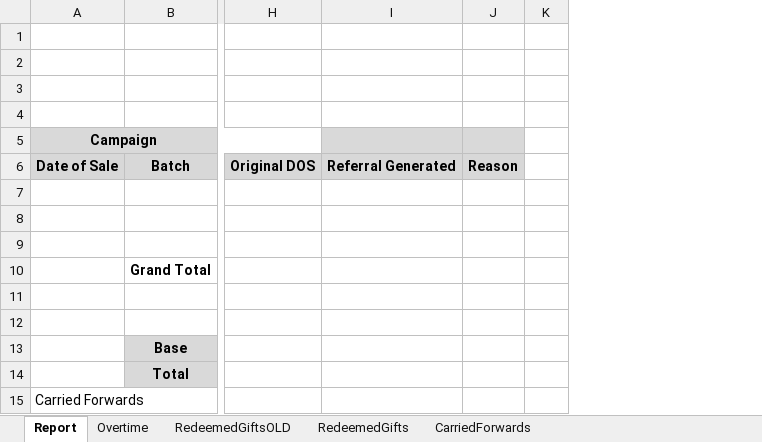
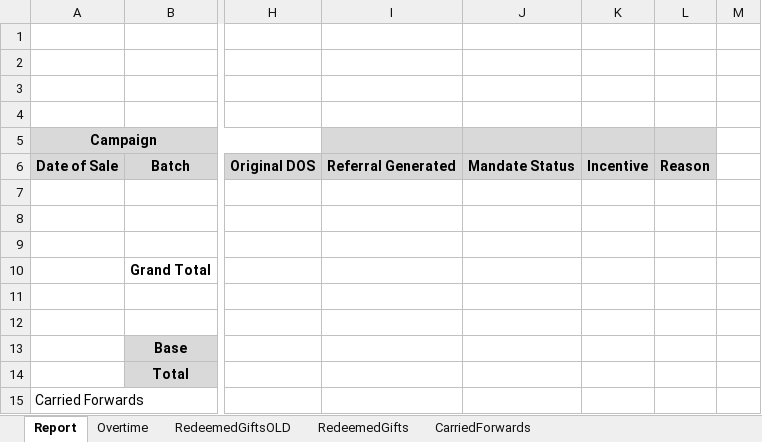
Before and after one commit to UDMDevTeam/Insure20230223, an Excel workbook: UDM.Insurance.Interface/Templates/ReportTemplateSales.xlsx, sheet Report, drawn as a sheet; only a part is shown, gaps mark what is left out; values as stored, in another font and other column widths than the file's, no borders; the diff names each change by its address in the sheet, - before the commit and + after, or states it on an @@ line.

```diff
--- a/UDM.Insurance.Interface/Templates/ReportTemplateSales.xlsx (sheet Report)
+++ b/UDM.Insurance.Interface/Templates/ReportTemplateSales.xlsx (sheet Report)
+column J, row 6: Mandate Status
+column K, row 6: Incentive
```
Also changed, not shown: 2 other files.
